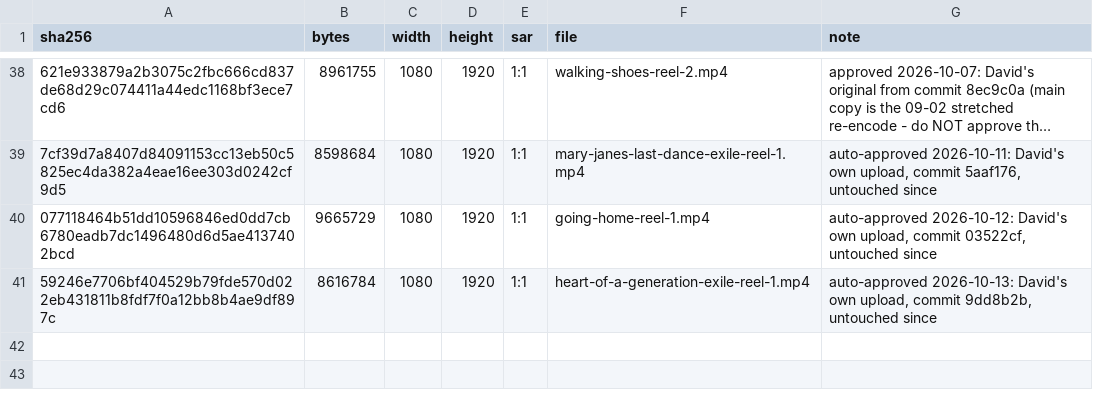
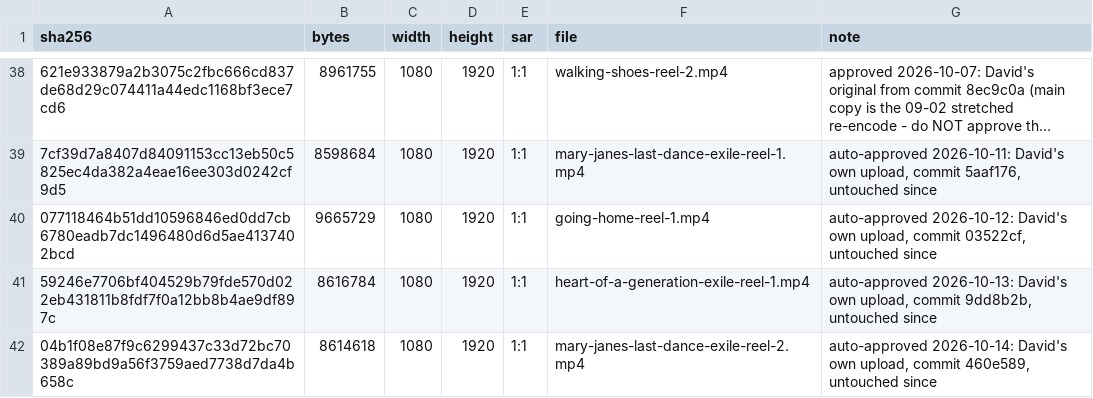
Before and after one commit to dredfearn74-star/dwr-music-bot, a CSV file: media_manifest.csv, drawn as a sheet; only a part is shown, gaps mark what is left out; long unchanged cells end in …; the diff names each change by its address in the sheet, - before the commit and + after, or states it on an @@ line.

```diff
--- a/media_manifest.csv
+++ b/media_manifest.csv
+row 42: 04b1f08e87f9c6299437c33d72bc70389a89bd9a56f3759aed7738d7da4b658c | 8614618 | 1080 | 1920 | 1:1 | mary-janes-last-dance-exile-reel-2.mp4 | auto-approved 2026-10-14: David's own upload, commit 460e589, untouched since
```
Also changed, not shown: content_queue.csv, 1 other file.
